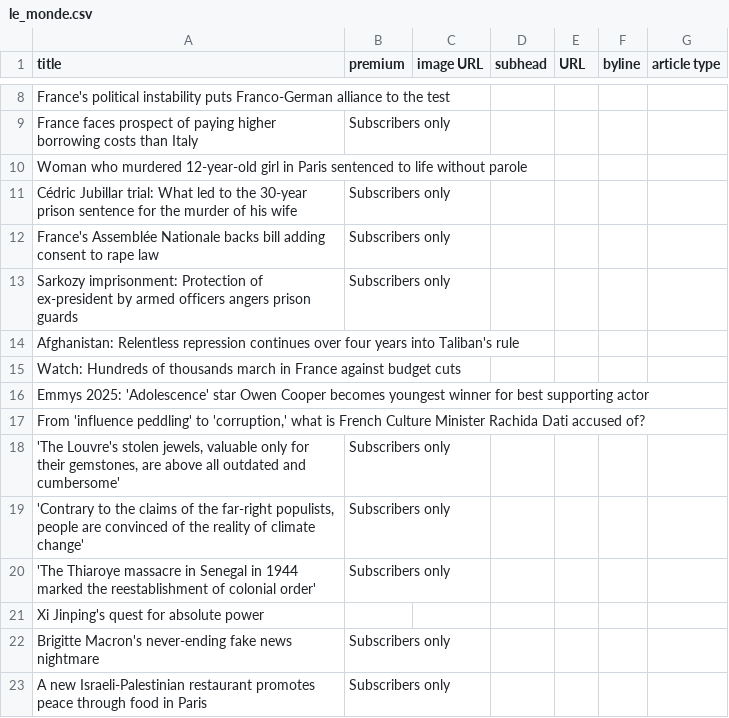
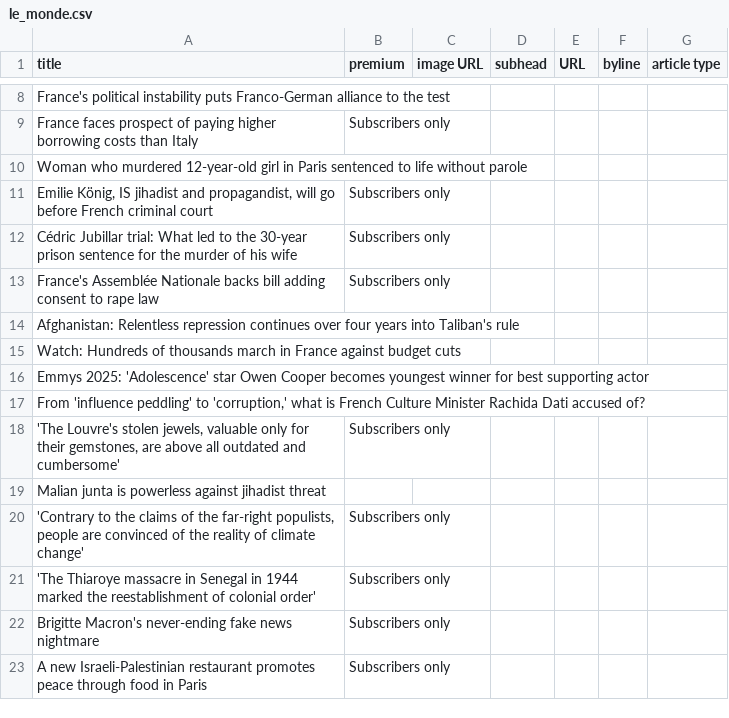
Before and after one commit to phillctw/Homework-7, a CSV file: le_monde.csv, drawn as a sheet; only a part is shown, gaps mark what is left out; the diff covers the shown part only.

```diff
--- a/le_monde.csv
+++ b/le_monde.csv
@@ -10,5 +10,5 @@ France faces prospect of paying higher borrowing costs than Italy, Subscribers o
 Woman who murdered 12-year-old girl in Paris sentenced to life without parole,,,,,,
+"Emilie König, IS jihadist and propagandist, will go before French criminal court", Subscribers only ,,,,,
 Cédric Jubillar trial: What led to the 30-year prison sentence for the murder of his wife, Subscribers only ,,,,,
 France's Assemblée Nationale backs bill adding consent to rape law, Subscribers only ,,,,,
-Sarkozy imprisonment: Protection of ex-president by armed officers angers prison guards, Subscribers only ,,,,,
 Afghanistan: Relentless repression continues over four years into Taliban's rule,,,,,,
@@ -18,5 +18,5 @@ Emmys 2025: 'Adolescence' star Owen Cooper becomes youngest winner for best supp
 "'The Louvre's stolen jewels, valuable only for their gemstones, are above all outdated and cumbersome'", Subscribers only ,,,,,
+Malian junta is powerless against jihadist threat,,,,,,
 "'Contrary to the claims of the far-right populists, people are convinced of the reality of climate change'", Subscribers only ,,,,,
 'The Thiaroye massacre in Senegal in 1944 marked the reestablishment of colonial order', Subscribers only ,,,,,
-Xi Jinping's quest for absolute power,,,,,,
 Brigitte Macron's never-ending fake news nightmare, Subscribers only ,,,,,
```
Also changed, not shown: 7 added rows, 7 removed rows, 1 moved row and 15 edited cells elsewhere in this file.
